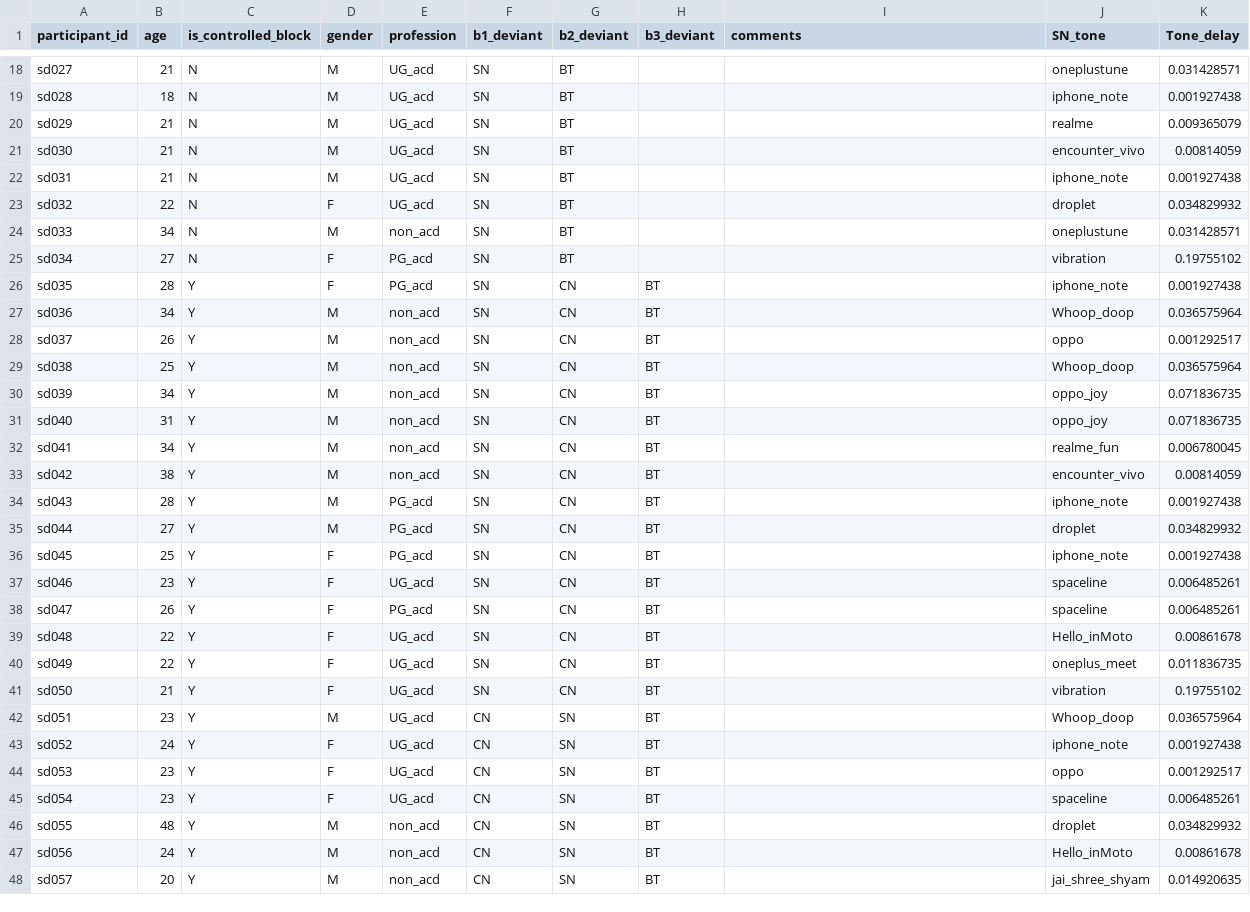
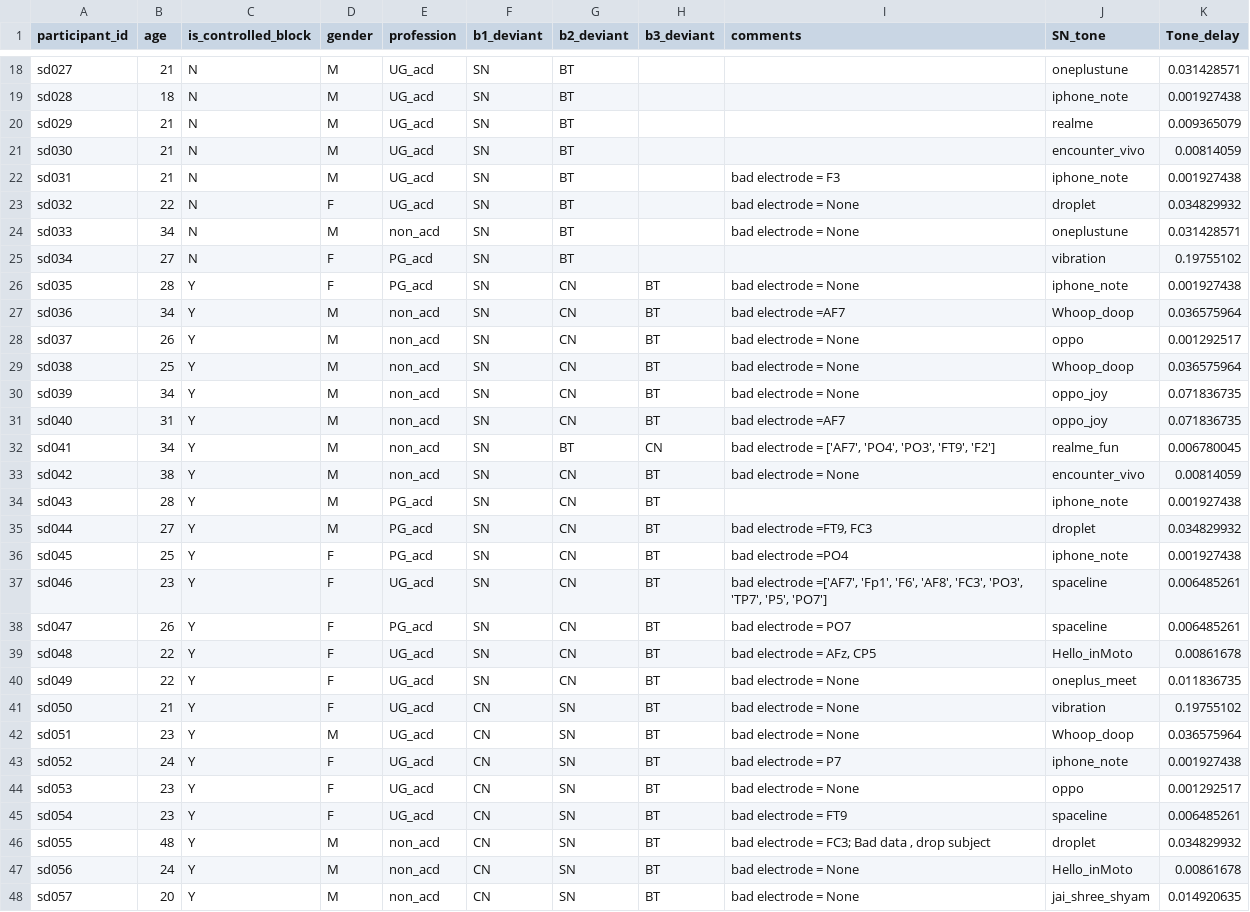
Before and after one commit to csndl-iitd/ecf-exp2-notif-mmn, a CSV file: analysis/participant_details.csv, drawn as a sheet; only a part is shown, gaps mark what is left out; the diff covers the shown part only.

```diff
--- a/analysis/participant_details.csv
+++ b/analysis/participant_details.csv
@@ -22,3 +22,3 @@ sd030,21,N,M,UG_acd,SN,BT,,,encounter_vivo,0.00814059
-sd031,21,N,M,UG_acd,SN,BT,,,iphone_note,0.001927438
-sd032,22,N,F,UG_acd,SN,BT,,,droplet,0.034829932
-sd033,34,N,M,non_acd,SN,BT, ,,oneplustune,0.031428571
+sd031,21,N,M,UG_acd,SN,BT,,bad electrode = F3,iphone_note,0.001927438,,,,
+sd032,22,N,F,UG_acd,SN,BT,,bad electrode = None,droplet,0.034829932,,,,
+sd033,34,N,M,non_acd,SN,BT, ,bad electrode = None,oneplustune,0.031428571,,,,
@@ -26,8 +26,8 @@ sd034,27,N,F,PG_acd,SN,BT,,,vibration,0.19755102
-sd035,28,Y,F,PG_acd,SN,CN,BT,,iphone_note,0.001927438
-sd036,34,Y,M,non_acd,SN,CN,BT,,Whoop_doop,0.036575964
-sd037,26,Y,M,non_acd,SN,CN,BT,,oppo,0.001292517
-sd038,25,Y,M,non_acd,SN,CN,BT,,Whoop_doop,0.036575964
-sd039,34,Y,M,non_acd,SN,CN,BT,,oppo_joy,0.071836735
-sd040,31,Y,M,non_acd,SN,CN,BT,,oppo_joy,0.071836735
-sd041,34,Y,M,non_acd,SN,CN,BT,,realme_fun,0.006780045
-sd042,38,Y,M,non_acd,SN,CN,BT,,encounter_vivo,0.00814059
+sd035,28,Y,F,PG_acd,SN,CN,BT,bad electrode = None,iphone_note,0.001927438,,,,
+sd036,34,Y,M,non_acd,SN,CN,BT,bad electrode =AF7,Whoop_doop,0.036575964,,,,
+sd037,26,Y,M,non_acd,SN,CN,BT,bad electrode = None,oppo,0.001292517,,,,
+sd038,25,Y,M,non_acd,SN,CN,BT,bad electrode = None,Whoop_doop,0.036575964,,,,
+sd039,34,Y,M,non_acd,SN,CN,BT,bad electrode = None,oppo_joy,0.071836735,,,,
+sd040,31,Y,M,non_acd,SN,CN,BT,bad electrode =AF7,oppo_joy,0.071836735,,,,
+sd041,34,Y,M,non_acd,SN,BT,CN,"bad electrode = ['AF7', 'PO4', 'PO3', 'FT9', 'F2']",realme_fun,0.006780045,,,,
+sd042,38,Y,M,non_acd,SN,CN,BT,bad electrode = None,encounter_vivo,0.00814059,,,,
@@ -35,14 +35,14 @@ sd043,28,Y,M,PG_acd,SN,CN,BT,,iphone_note,0.001927438
-sd044,27,Y,M,PG_acd,SN,CN,BT,,droplet,0.034829932
-sd045,25,Y,F,PG_acd,SN,CN,BT,,iphone_note,0.001927438
-sd046,23,Y,F,UG_acd,SN,CN,BT,,spaceline,0.006485261
-sd047,26,Y,F,PG_acd,SN,CN,BT,,spaceline,0.006485261
-sd048,22,Y,F,UG_acd,SN,CN,BT,,Hello_inMoto,0.00861678
-sd049,22,Y,F,UG_acd,SN,CN,BT,,oneplus_meet,0.011836735
-sd050,21,Y,F,UG_acd,SN,CN,BT,,vibration,0.19755102
-sd051,23,Y,M,UG_acd,CN,SN,BT,,Whoop_doop,0.036575964
-sd052,24,Y,F,UG_acd,CN,SN,BT,,iphone_note,0.001927438
-sd053,23,Y,F,UG_acd,CN,SN,BT,,oppo,0.001292517
-sd054,23,Y,F,UG_acd,CN,SN,BT,,spaceline,0.006485261
-sd055,48,Y,M,non_acd,CN,SN,BT,,droplet,0.034829932
-sd056,24,Y,M,non_acd,CN,SN,BT,,Hello_inMoto,0.00861678
-sd057,20,Y,M,non_acd,CN,SN,BT,,jai_shree_shyam,0.014920635
+sd044,27,Y,M,PG_acd,SN,CN,BT,"bad electrode =FT9, FC3",droplet,0.034829932,,,,
+sd045,25,Y,F,PG_acd,SN,CN,BT,bad electrode =PO4,iphone_note,0.001927438,,,,
+sd046,23,Y,F,UG_acd,SN,CN,BT,"bad electrode =['AF7', 'Fp1', 'F6', 'AF8', 'FC3', 'PO3', 'TP7', 'P5', 'PO7']",spaceline,0.006485261,,,,
+sd047,26,Y,F,PG_acd,SN,CN,BT,bad electrode = PO7,spaceline,0.006485261,,,,
+sd048,22,Y,F,UG_acd,SN,CN,BT,"bad electrode = AFz, CP5",Hello_inMoto,0.00861678,,,,
+sd049,22,Y,F,UG_acd,SN,CN,BT,bad electrode = None,oneplus_meet,0.011836735,,,,
+sd050,21,Y,F,UG_acd,CN,SN,BT,bad electrode = None,vibration,0.19755102,,,,
+sd051,23,Y,M,UG_acd,CN,SN,BT,bad electrode = None,Whoop_doop,0.036575964,,,,
+sd052,24,Y,F,UG_acd,CN,SN,BT,bad electrode = P7,iphone_note,0.001927438,,,,
+sd053,23,Y,F,UG_acd,CN,SN,BT,bad electrode = None,oppo,0.001292517,,,,
+sd054,23,Y,F,UG_acd,CN,SN,BT,bad electrode = FT9,spaceline,0.006485261,,,,
+sd055,48,Y,M,non_acd,CN,SN,BT,"bad electrode = FC3; Bad data , drop subject",droplet,0.034829932,,,,
+sd056,24,Y,M,non_acd,CN,SN,BT,bad electrode = None,Hello_inMoto,0.00861678,,,,
+sd057,20,Y,M,non_acd,CN,SN,BT,bad electrode = None,jai_shree_shyam,0.014920635,,,,
```
Also changed, not shown: 10 edited cells elsewhere in this file, 18 other files.
